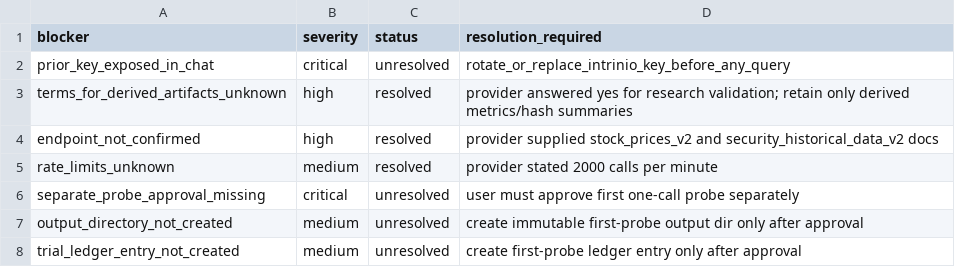
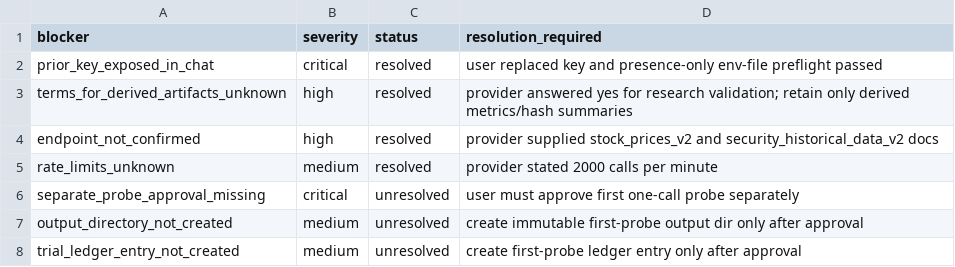
Before and after one commit to PerfectPoH/adaptive-equity-trading-lab, a CSV file: experiments/provider_aware_research/intrinio_eod_trial_onboarding_gate_20260518/intrinio_blocker_register.csv, drawn as a sheet.

Commit message:
Record Intrinio credential replacement

```diff
--- a/experiments/provider_aware_research/intrinio_eod_trial_onboarding_gate_20260518/intrinio_blocker_register.csv
+++ b/experiments/provider_aware_research/intrinio_eod_trial_onboarding_gate_20260518/intrinio_blocker_register.csv
@@ -1,3 +1,3 @@
 blocker,severity,status,resolution_required
-prior_key_exposed_in_chat,critical,unresolved,rotate_or_replace_intrinio_key_before_any_query
+prior_key_exposed_in_chat,critical,resolved,user replaced key and presence-only env-file preflight passed
 terms_for_derived_artifacts_unknown,high,resolved,provider answered yes for research validation; retain only derived metrics/hash summaries
```
Also changed, not shown: experiments/provider_aware_research/intrinio_eod_trial_onboarding_gate_20260518/intrinio_credential_policy.csv, 9 other files.
